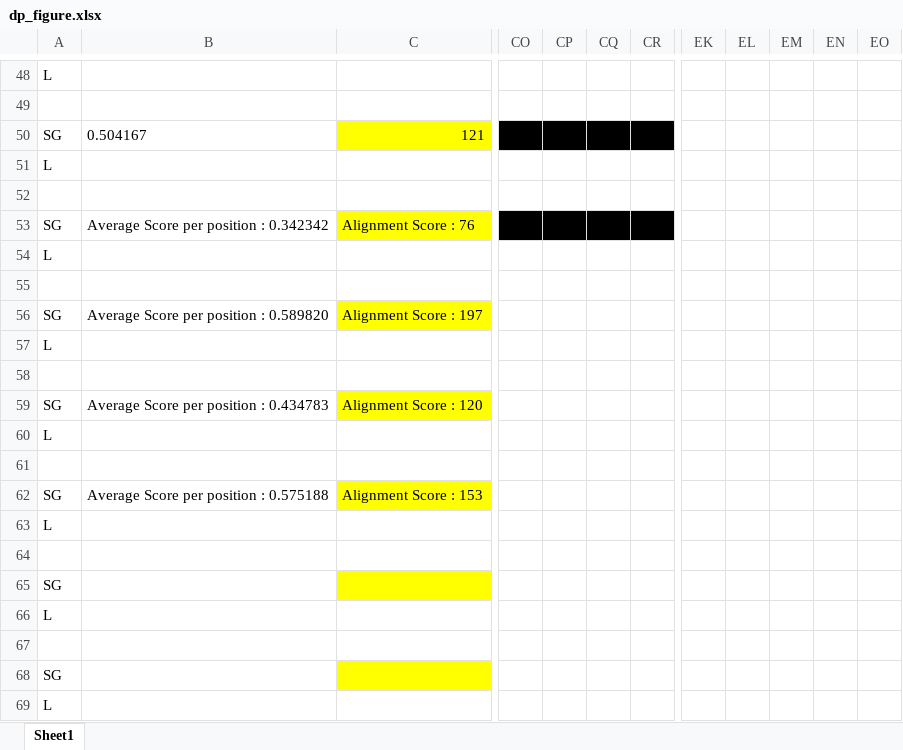
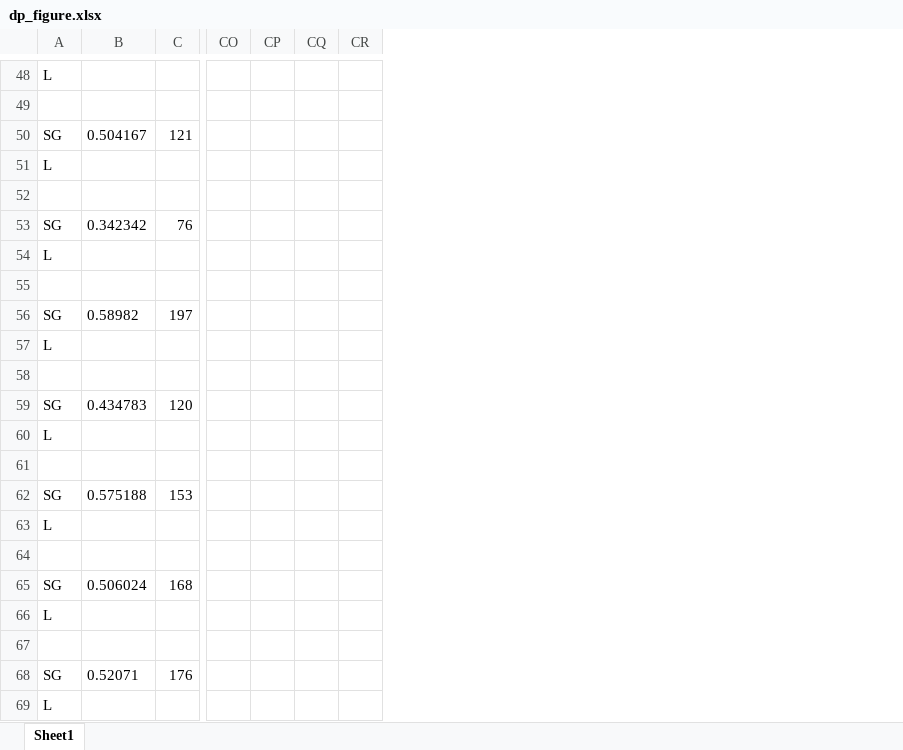
Before and after one commit to cookie223/CAS_project, an Excel workbook: dp/dp_figure.xlsx, sheet Sheet1, drawn as a sheet; only a part is shown, gaps mark what is left out; values as stored, in another font and other column widths than the file's, no borders; removed rows and columns are numbered as before the commit, all else as after; the diff covers the shown part only; the diff names each change by its address in the sheet, - before the commit and + after, or states it on an @@ line.

```diff
--- a/dp/dp_figure.xlsx (sheet Sheet1)
+++ b/dp/dp_figure.xlsx (sheet Sheet1)
-column B, rows 50-62: 0.504167 |  |  | Average Score per position : 0.342342 |  |  | Average Score per position : 0.589820 |  |  | Average Score per position : 0.434783 |  |  | Average Score per position : 0.575188
-column C, rows 50-62: 121 |  |  | Alignment Score : 76 |  |  | Alignment Score : 197 |  |  | Alignment Score : 120 |  |  | Alignment Score : 153
+column B, rows 50-68: 0.504167 |  |  | 0.342342 |  |  | 0.58982 |  |  | 0.434783 |  |  | 0.575188 |  |  | 0.506024 |  |  | 0.52071
+column C, rows 50-68: 121 |  |  | 76 |  |  | 197 |  |  | 120 |  |  | 153 |  |  | 168 |  |  | 176
-column EK, empty
-column EL, empty
-column EM, empty
-column EN, empty
-column EO, empty
-CO50:CR50 fill: #000000
+CO50:CR50 fill: none
-CO53:CR53 fill: #000000
+CO53:CR53 fill: none
```
Also changed, not shown: 16 added rows, 27 hidden or unhidden rows, 2 edited cells and cell formats elsewhere in this sheet, hidden cells, 30 other files.
